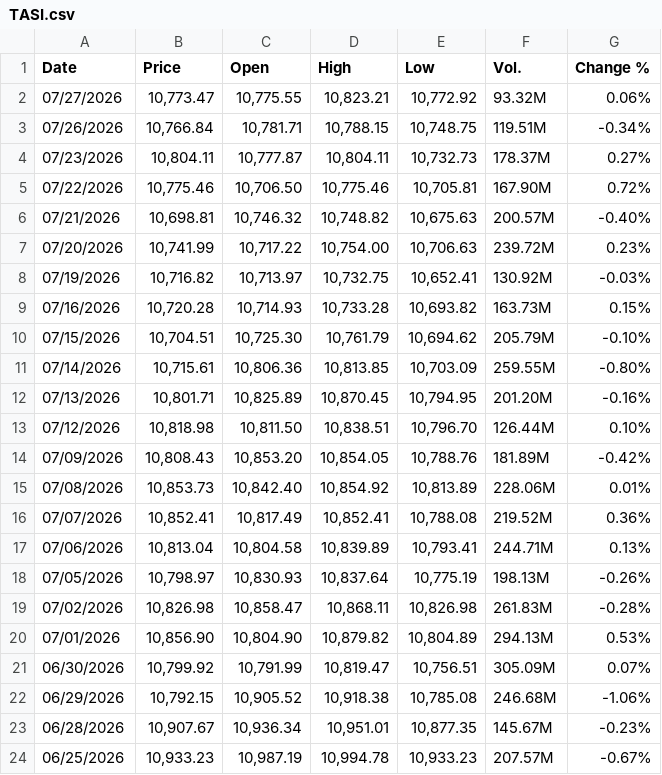
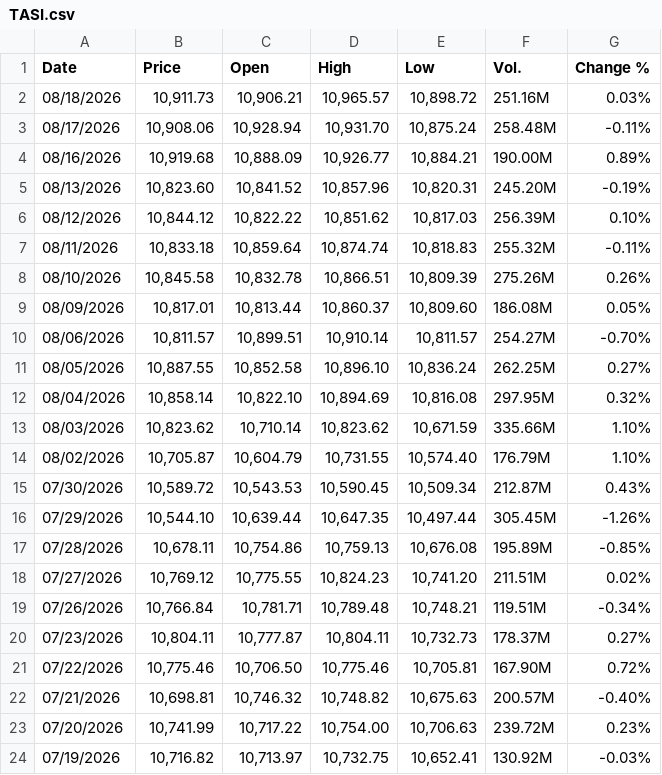
Before and after one commit to sherifomarsaleh/testahil, a CSV file: engine/raw_indices/SA/TASI.csv, drawn as a sheet; only a part is shown; the shorter side is filled out with more unchanged rows.

```diff
--- a/engine/raw_indices/SA/TASI.csv
+++ b/engine/raw_indices/SA/TASI.csv
@@ -1,4 +1,20 @@
 "Date","Price","Open","High","Low","Vol.","Change %"
-"07/27/2026","10,773.47","10,775.55","10,823.21","10,772.92","93.32M","0.06%"
-"07/26/2026","10,766.84","10,781.71","10,788.15","10,748.75","119.51M","-0.34%"
+"08/18/2026","10,911.73","10,906.21","10,965.57","10,898.72","251.16M","0.03%"
+"08/17/2026","10,908.06","10,928.94","10,931.70","10,875.24","258.48M","-0.11%"
+"08/16/2026","10,919.68","10,888.09","10,926.77","10,884.21","190.00M","0.89%"
+"08/13/2026","10,823.60","10,841.52","10,857.96","10,820.31","245.20M","-0.19%"
+"08/12/2026","10,844.12","10,822.22","10,851.62","10,817.03","256.39M","0.10%"
+"08/11/2026","10,833.18","10,859.64","10,874.74","10,818.83","255.32M","-0.11%"
+"08/10/2026","10,845.58","10,832.78","10,866.51","10,809.39","275.26M","0.26%"
+"08/09/2026","10,817.01","10,813.44","10,860.37","10,809.60","186.08M","0.05%"
+"08/06/2026","10,811.57","10,899.51","10,910.14","10,811.57","254.27M","-0.70%"
+"08/05/2026","10,887.55","10,852.58","10,896.10","10,836.24","262.25M","0.27%"
+"08/04/2026","10,858.14","10,822.10","10,894.69","10,816.08","297.95M","0.32%"
+"08/03/2026","10,823.62","10,710.14","10,823.62","10,671.59","335.66M","1.10%"
+"08/02/2026","10,705.87","10,604.79","10,731.55","10,574.40","176.79M","1.10%"
+"07/30/2026","10,589.72","10,543.53","10,590.45","10,509.34","212.87M","0.43%"
+"07/29/2026","10,544.10","10,639.44","10,647.35","10,497.44","305.45M","-1.26%"
+"07/28/2026","10,678.11","10,754.86","10,759.13","10,676.08","195.89M","-0.85%"
+"07/27/2026","10,769.12","10,775.55","10,824.23","10,741.20","211.51M","0.02%"
+"07/26/2026","10,766.84","10,781.71","10,789.48","10,748.21","119.51M","-0.34%"
 "07/23/2026","10,804.11","10,777.87","10,804.11","10,732.73","178.37M","0.27%"
```
Also changed, not shown: 49 other files.
